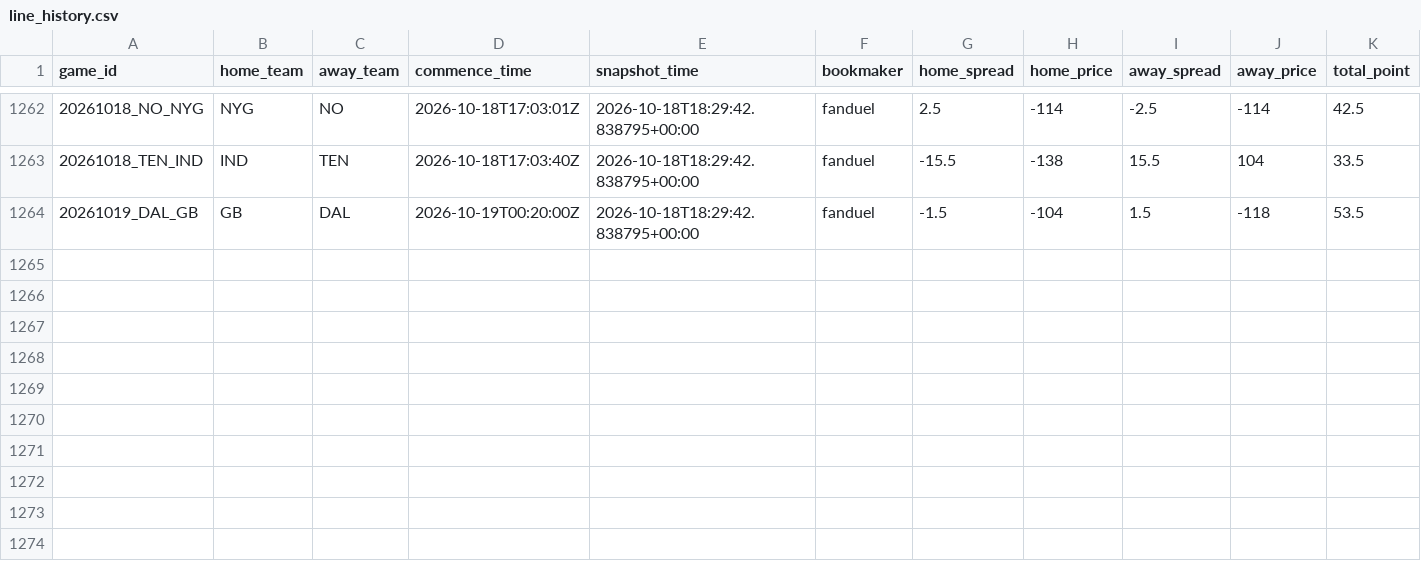
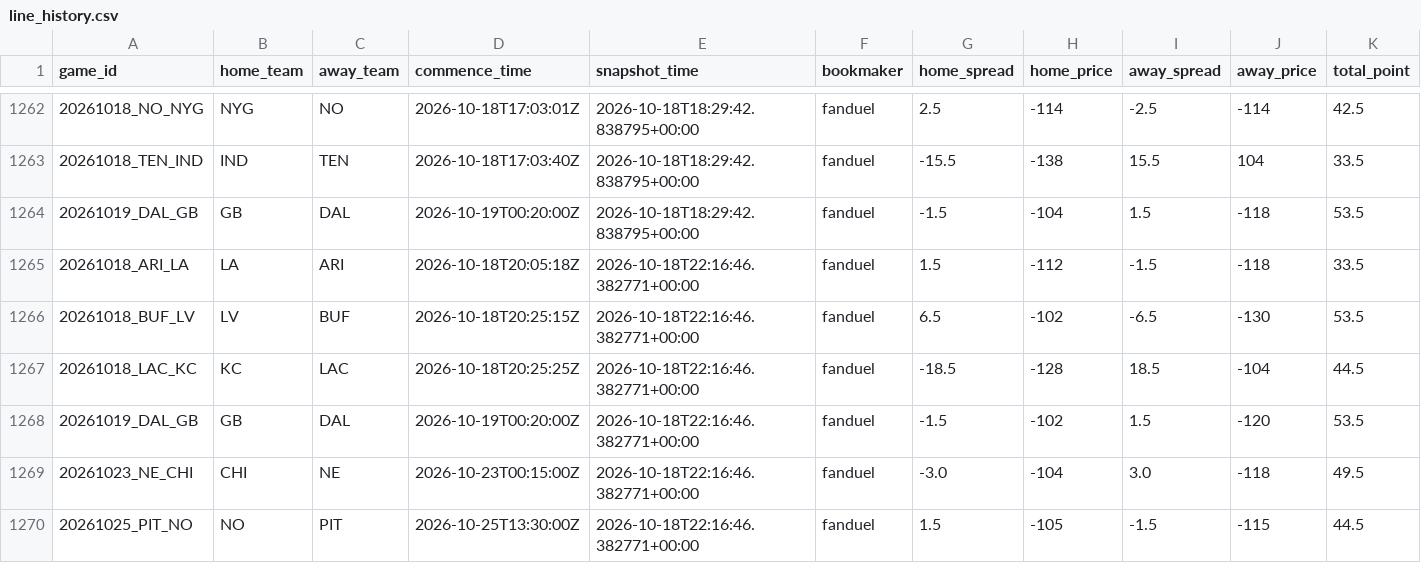
Before and after one commit to stevendemelo91-hub/nfl-slate, a CSV file: line_history.csv, drawn as a sheet; only a part is shown, gaps mark what is left out; rows hold the shown columns only; the diff names each change by its address in the sheet, - before the commit and + after, or states it on an @@ line.

```diff
--- a/line_history.csv
+++ b/line_history.csv
+row 1265: 20261018_ARI_LA | LA | ARI | 2026-10-18T20:05:18Z | 2026-10-18T22:16:46.382771+00:00 | fanduel | 1.5 | -112 | -1.5 | -118 | 33.5
+row 1266: 20261018_BUF_LV | LV | BUF | 2026-10-18T20:25:15Z | 2026-10-18T22:16:46.382771+00:00 | fanduel | 6.5 | -102 | -6.5 | -130 | 53.5
+row 1267: 20261018_LAC_KC | KC | LAC | 2026-10-18T20:25:25Z | 2026-10-18T22:16:46.382771+00:00 | fanduel | -18.5 | -128 | 18.5 | -104 | 44.5
+row 1268: 20261019_DAL_GB | GB | DAL | 2026-10-19T00:20:00Z | 2026-10-18T22:16:46.382771+00:00 | fanduel | -1.5 | -102 | 1.5 | -120 | 53.5
+row 1269: 20261023_NE_CHI | CHI | NE | 2026-10-23T00:15:00Z | 2026-10-18T22:16:46.382771+00:00 | fanduel | -3.0 | -104 | 3.0 | -118 | 49.5
+row 1270: 20261025_PIT_NO | NO | PIT | 2026-10-25T13:30:00Z | 2026-10-18T22:16:46.382771+00:00 | fanduel | 1.5 | -105 | -1.5 | -115 | 44.5
```
